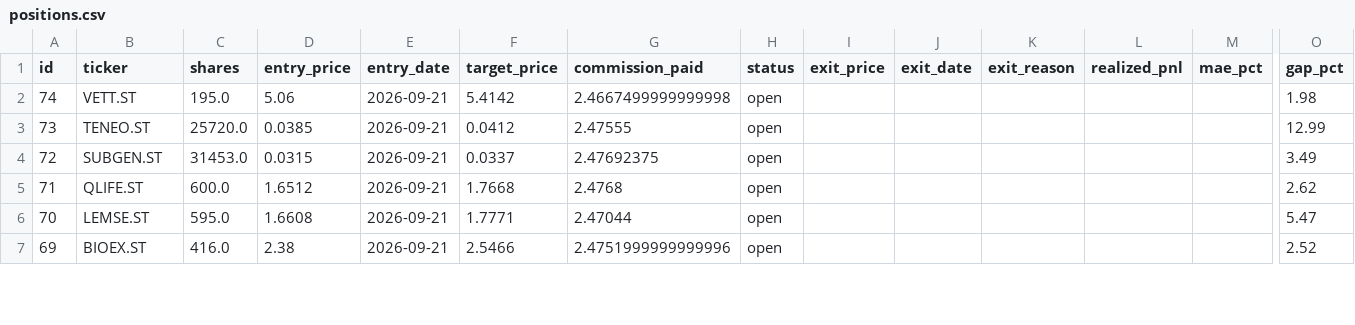
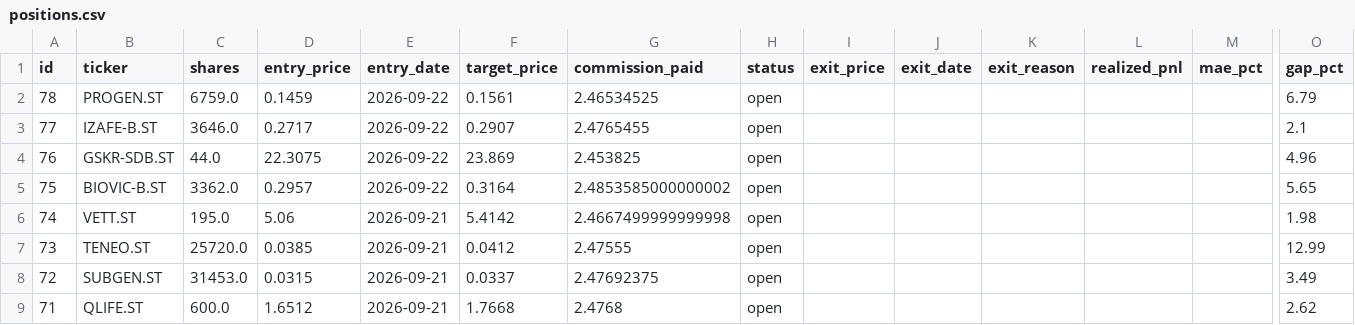
Before and after one commit to benjaminneilan16/small-cap, a CSV file: reports/positions.csv, drawn as a sheet; only a part is shown, gaps mark what is left out; the shorter side is filled out with more unchanged rows; rows hold the shown columns only; the diff names each change by its address in the sheet, - before the commit and + after, or states it on an @@ line.

```diff
--- a/reports/positions.csv
+++ b/reports/positions.csv
+row 2: 78 | PROGEN.ST | 6759.0 | 0.1459 | 2026-09-22 | 0.1561 | 2.46534525 | open |  |  |  |  |  | 6.79
+row 3: 77 | IZAFE-B.ST | 3646.0 | 0.2717 | 2026-09-22 | 0.2907 | 2.4765455 | open |  |  |  |  |  | 2.1
+row 4: 76 | GSKR-SDB.ST | 44.0 | 22.3075 | 2026-09-22 | 23.869 | 2.453825 | open |  |  |  |  |  | 4.96
+row 5: 75 | BIOVIC-B.ST | 3362.0 | 0.2957 | 2026-09-22 | 0.3164 | 2.4853585000000002 | open |  |  |  |  |  | 5.65
```
Also changed, not shown: reports/orders.csv, 2 other files.
